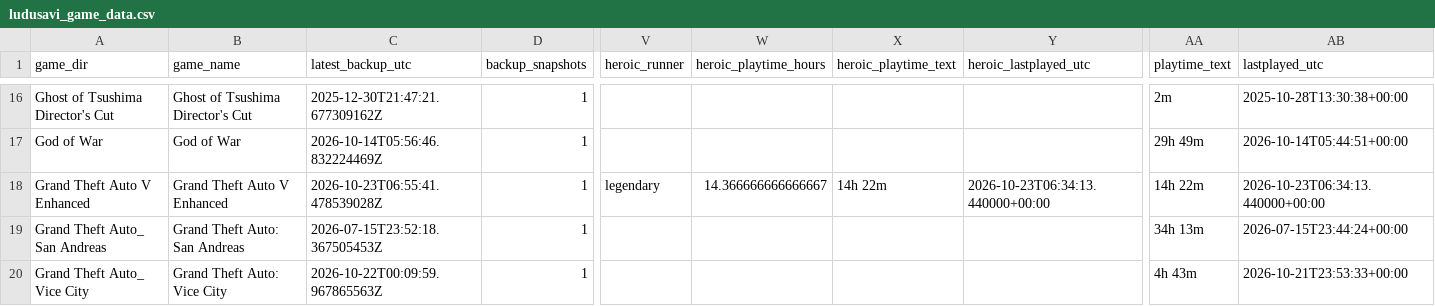
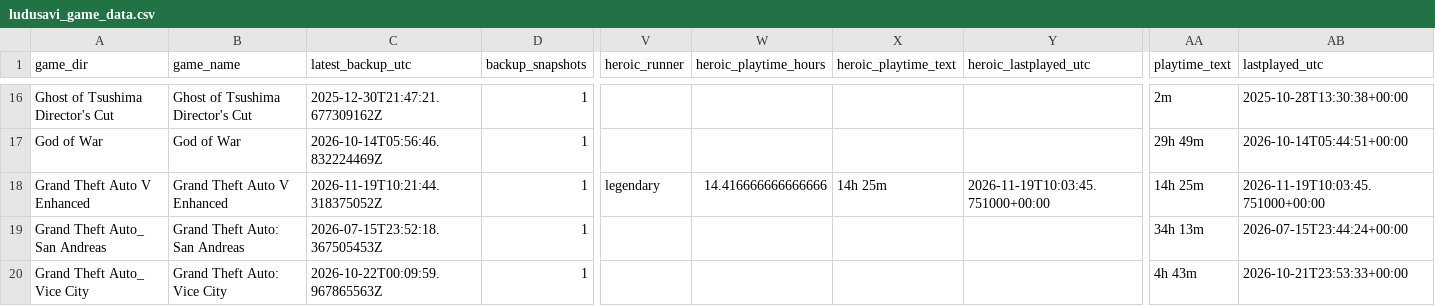
Before and after one commit to x3ero0/ludusavi-stats-public, a CSV file: ludusavi_game_data.csv, drawn as a sheet; only a part is shown, gaps mark what is left out; the diff names each change by its address in the sheet, - before the commit and + after, or states it on an @@ line.

```diff
--- a/ludusavi_game_data.csv
+++ b/ludusavi_game_data.csv
-C18 (latest_backup_utc): 2026-10-23T06:55:41.478539028Z
+C18 (latest_backup_utc): 2026-11-19T10:21:44.318375052Z
-W18 (heroic_playtime_hours): 14.366666666666667
+W18 (heroic_playtime_hours): 14.416666666666666
-X18 (heroic_playtime_text): 14h 22m
+X18 (heroic_playtime_text): 14h 25m
-Y18 (heroic_lastplayed_utc): 2026-10-23T06:34:13.440000+00:00
+Y18 (heroic_lastplayed_utc): 2026-11-19T10:03:45.751000+00:00
-AA18 (playtime_text): 14h 22m
+AA18 (playtime_text): 14h 25m
-AB18 (lastplayed_utc): 2026-10-23T06:34:13.440000+00:00
+AB18 (lastplayed_utc): 2026-11-19T10:03:45.751000+00:00
```
